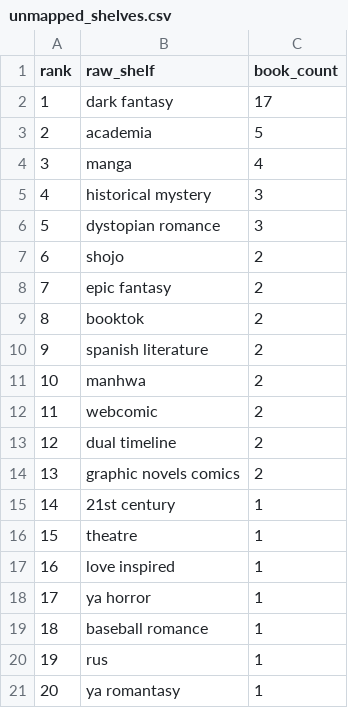
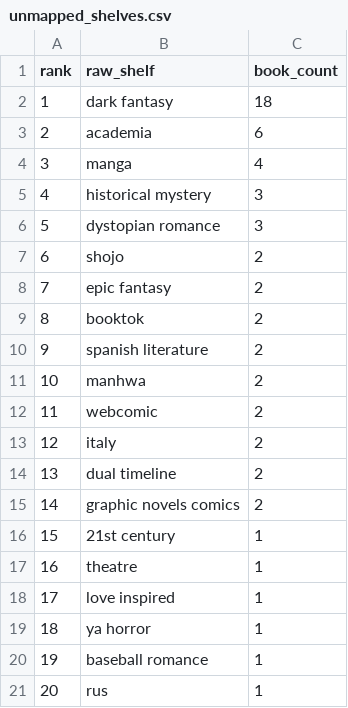
Before and after one commit to mariah32p/threnne-analytics, a CSV file: data/exports/unmapped_shelves.csv, drawn as a sheet; only a part is shown; the shorter side is filled out with more unchanged rows; addresses are those after the commit; the diff covers the shown part only; the diff names each change by its address in the sheet, - before the commit and + after, or states it on an @@ line.

```diff
--- a/data/exports/unmapped_shelves.csv
+++ b/data/exports/unmapped_shelves.csv
-C2 (book_count): 17
+C2 (book_count): 18
-C3 (book_count): 5
+C3 (book_count): 6
+row 13: 12 | italy | 2
@@ column A (rank) renumbered between rows 14 and 43 @@
```
Also changed, not shown: 1 added row, 1 removed row and 9 moved rows elsewhere in this file, data/exports/forecast_report.csv, data/exports/forecast_stacks_report.csv, 4 other files.
